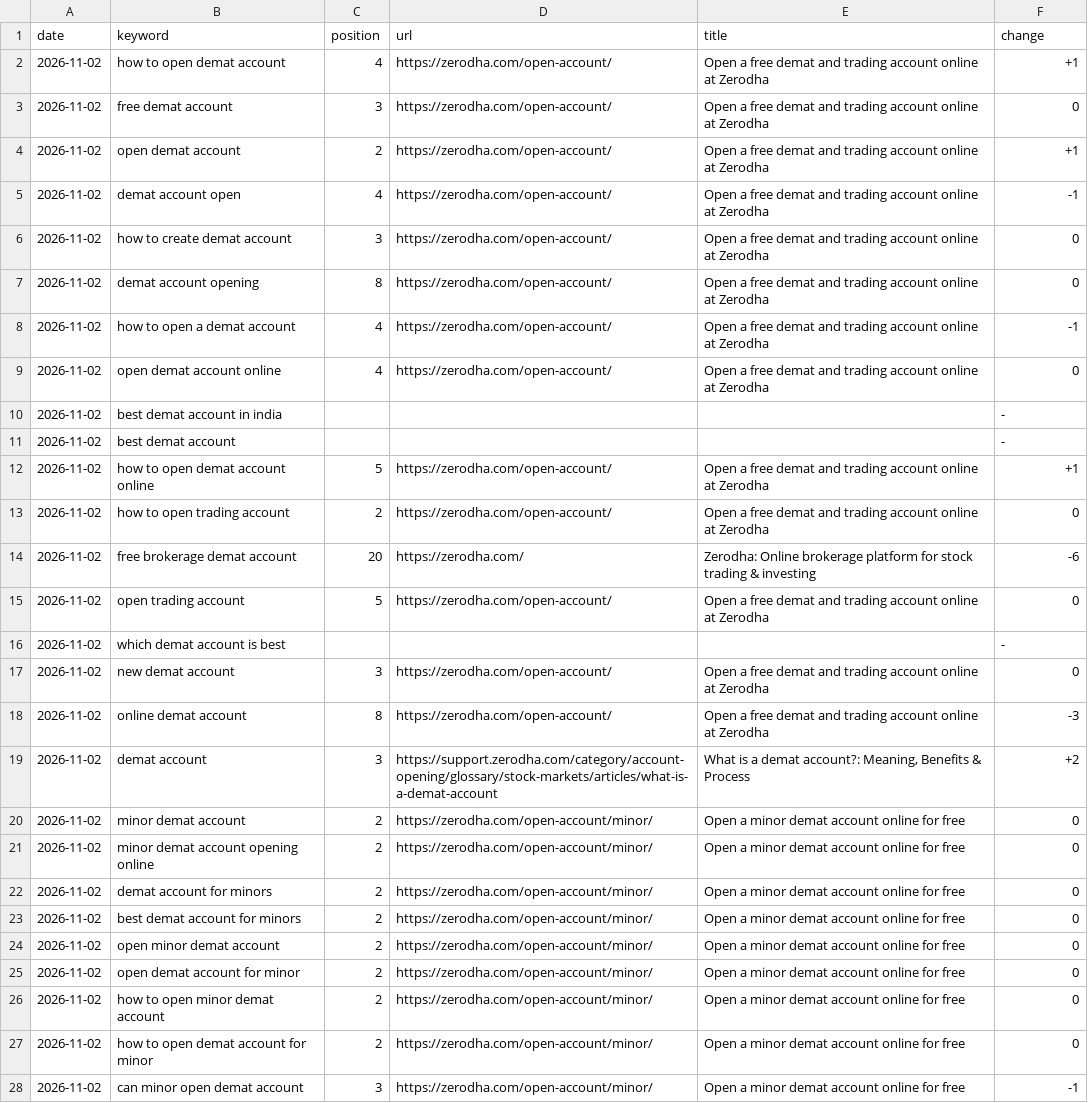
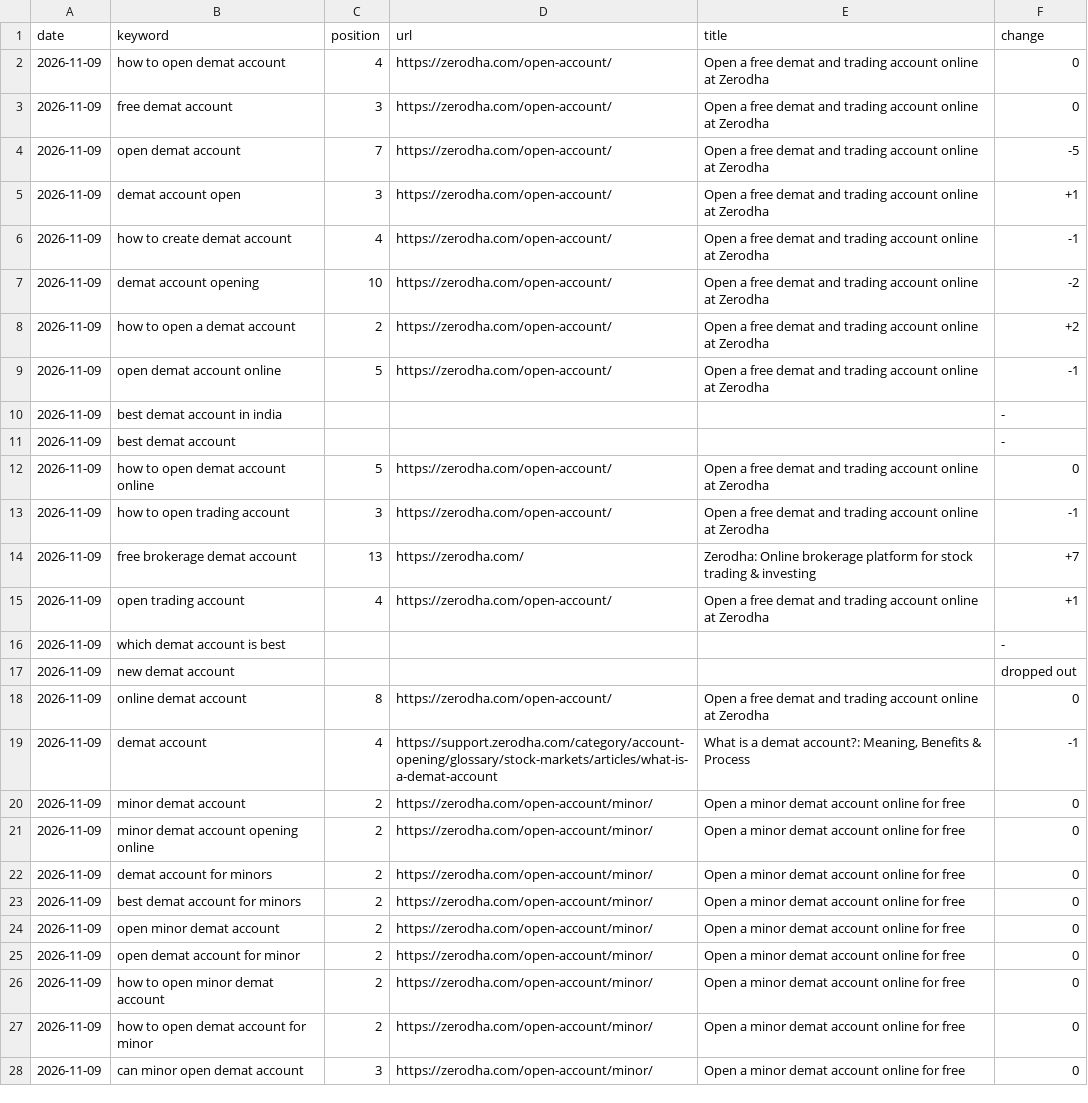
Before and after one commit to Girisandeep008/keyword-rank-tracker, a CSV file: data/latest.csv, drawn as a sheet; only a part is shown; the diff covers the shown part only; the diff names each change by its address in the sheet, - before the commit and + after, or states it on an @@ line.

```diff
--- a/data/latest.csv
+++ b/data/latest.csv
-A2:A28 (date): 2026-11-02
+A2:A28 (date): 2026-11-09
-F2 (change): +1
+F2 (change): 0
-C4 (position): 2
+C4 (position): 7
-F4 (change): +1
+F4 (change): -5
-C5 (position): 4
+C5 (position): 3
-F5 (change): -1
+F5 (change): +1
-C6 (position): 3
+C6 (position): 4
-F6 (change): 0
+F6 (change): -1
-C7 (position): 8
+C7 (position): 10
-F7 (change): 0
+F7 (change): -2
-C8 (position): 4
+C8 (position): 2
-F8 (change): -1
+F8 (change): +2
-C9 (position): 4
+C9 (position): 5
-F9 (change): 0
+F9 (change): -1
-F12 (change): +1
+F12 (change): 0
-C13 (position): 2
+C13 (position): 3
-F13 (change): 0
+F13 (change): -1
-C14 (position): 20
+C14 (position): 13
-F14 (change): -6
+F14 (change): +7
-C15 (position): 5
+C15 (position): 4
-F15 (change): 0
+F15 (change): +1
-C17 (position): 3
+C17 (position): (empty)
-D17 (url): https://zerodha.com/open-account/
+D17 (url): (empty)
-E17 (title): Open a free demat and trading account online at Zerodha
+E17 (title): (empty)
-F17 (change): 0
+F17 (change): dropped out
-F18 (change): -3
+F18 (change): 0
-C19 (position): 3
+C19 (position): 4
-F19 (change): +2
+F19 (change): -1
-F28 (change): -1
+F28 (change): 0
```
Also changed, not shown: 79 edited cells elsewhere in this file, 1 other file.
